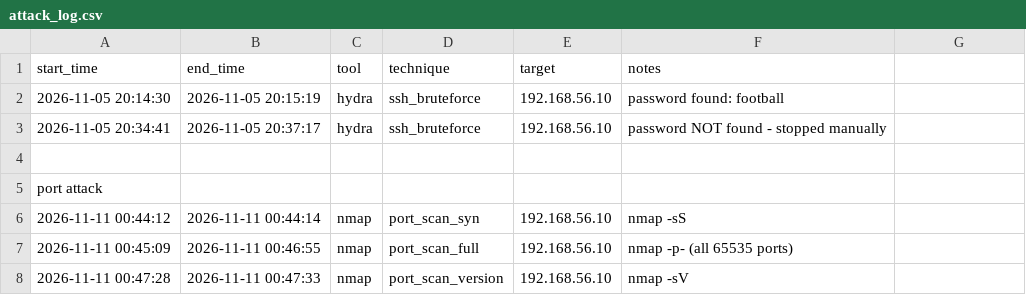
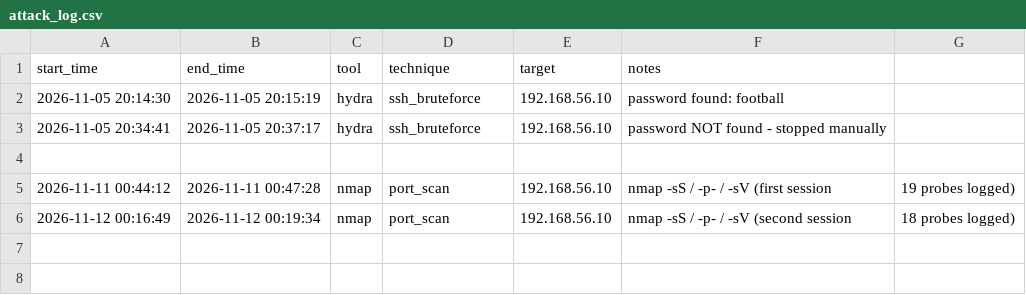
Before and after one commit to Yuvrajbyte/ai-soc-assistant, a CSV file: lab/attack_log.csv, drawn as a sheet.

Commit message:
Add port scan data: UFW parser, 2 nmap sessions, 37 probes total

```diff
--- a/lab/attack_log.csv
+++ b/lab/attack_log.csv
@@ -4,5 +4,3 @@ start_time,end_time,tool,technique,target,notes
 
-port attack
-2026-11-11 00:44:12,2026-11-11 00:44:14,nmap,port_scan_syn,192.168.56.10,nmap -sS
-2026-11-11 00:45:09,2026-11-11 00:46:55,nmap,port_scan_full,192.168.56.10,nmap -p- (all 65535 ports)
-2026-11-11 00:47:28,2026-11-11 00:47:33,nmap,port_scan_version,192.168.56.10,nmap -sV
+2026-11-11 00:44:12,2026-11-11 00:47:28,nmap,port_scan,192.168.56.10,nmap -sS / -p- / -sV (first session, 19 probes logged)
+2026-11-12 00:16:49,2026-11-12 00:19:34,nmap,port_scan,192.168.56.10,nmap -sS / -p- / -sV (second session, 18 probes logged)
```
